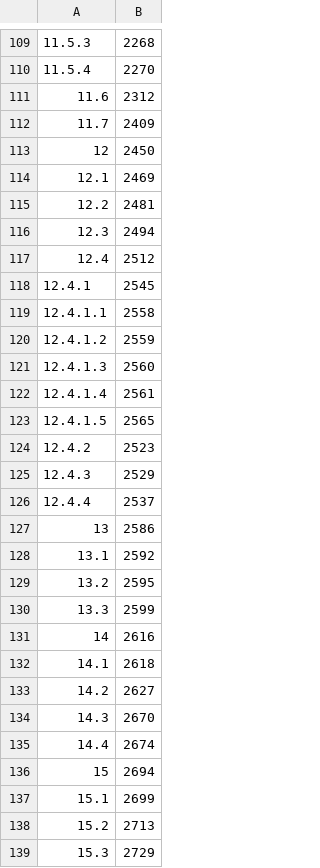
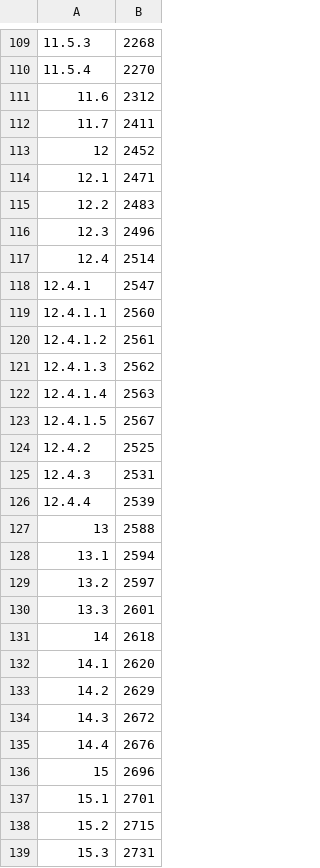
Before and after one commit to kiosk-hq/kiosk, a TSV file: spec/public-spec-sections.tsv, drawn as a sheet; only a part is shown, gaps mark what is left out; the diff covers the shown part only.

```diff
--- a/spec/public-spec-sections.tsv
+++ b/spec/public-spec-sections.tsv
@@ -111,29 +111,29 @@
 11.6	2312
-11.7	2409
-12	2450
-12.1	2469
-12.2	2481
-12.3	2494
-12.4	2512
-12.4.1	2545
-12.4.1.1	2558
-12.4.1.2	2559
-12.4.1.3	2560
-12.4.1.4	2561
-12.4.1.5	2565
-12.4.2	2523
-12.4.3	2529
-12.4.4	2537
-13	2586
-13.1	2592
-13.2	2595
-13.3	2599
-14	2616
-14.1	2618
-14.2	2627
-14.3	2670
-14.4	2674
-15	2694
-15.1	2699
-15.2	2713
-15.3	2729
+11.7	2411
+12	2452
+12.1	2471
+12.2	2483
+12.3	2496
+12.4	2514
+12.4.1	2547
+12.4.1.1	2560
+12.4.1.2	2561
+12.4.1.3	2562
+12.4.1.4	2563
+12.4.1.5	2567
+12.4.2	2525
+12.4.3	2531
+12.4.4	2539
+13	2588
+13.1	2594
+13.2	2597
+13.3	2601
+14	2618
+14.1	2620
+14.2	2629
+14.3	2672
+14.4	2676
+15	2696
+15.1	2701
+15.2	2715
+15.3	2731
```
Also changed, not shown: 33 edited cells elsewhere in this file, spec/conformance-anchors.tsv, 20 other files.
